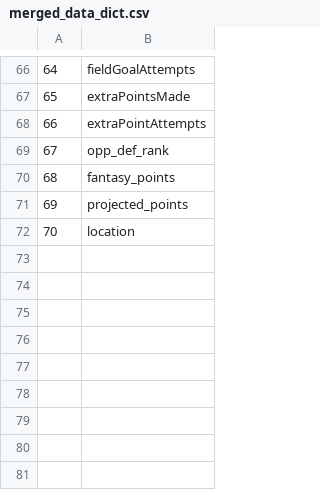
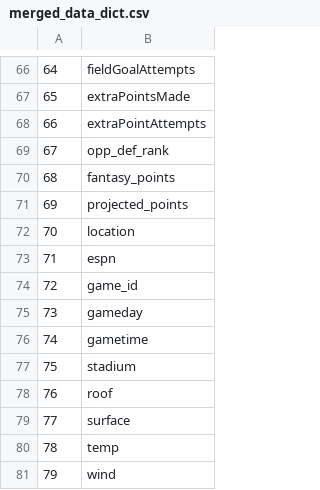
Before and after one commit to trma2416/CSCI_5502_Fantasy_Project, a CSV file: data/merged_data_dict.csv, drawn as a sheet; only a part is shown, gaps mark what is left out.

Commit message:
overwrite dict file

```diff
--- a/data/merged_data_dict.csv
+++ b/data/merged_data_dict.csv
@@ -72 +72,10 @@
 70,location
+71,espn
+72,game_id
+73,gameday
+74,gametime
+75,stadium
+76,roof
+77,surface
+78,temp
+79,wind
```
